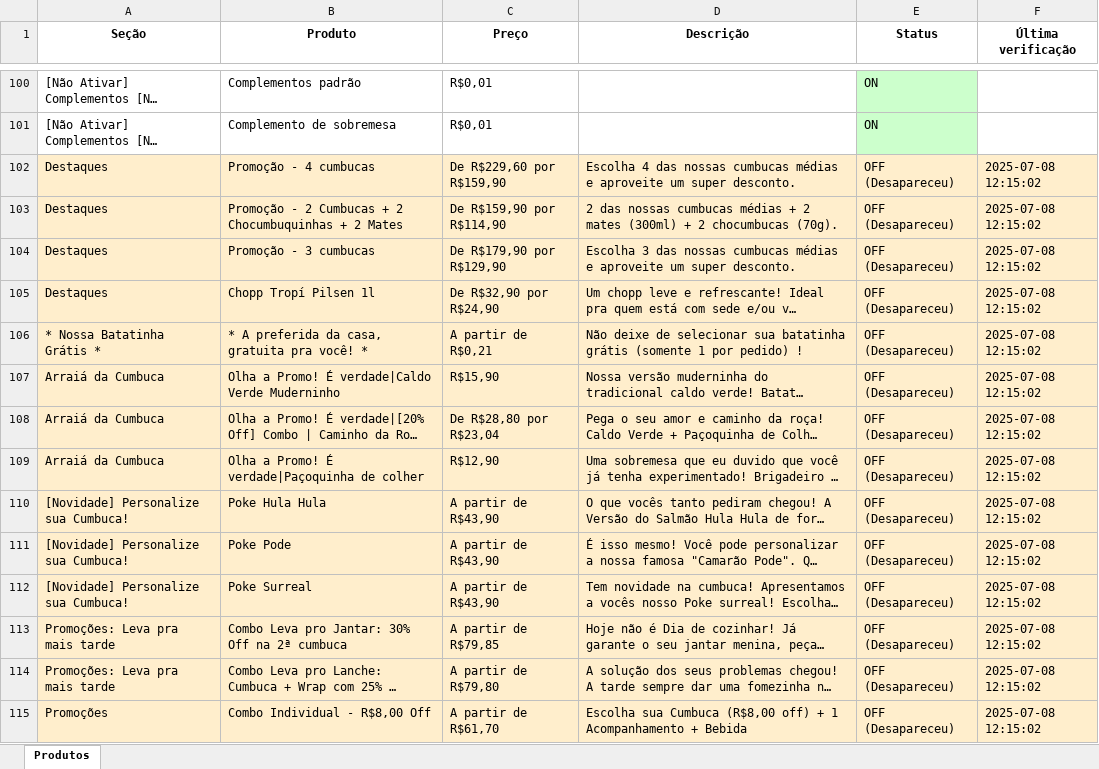
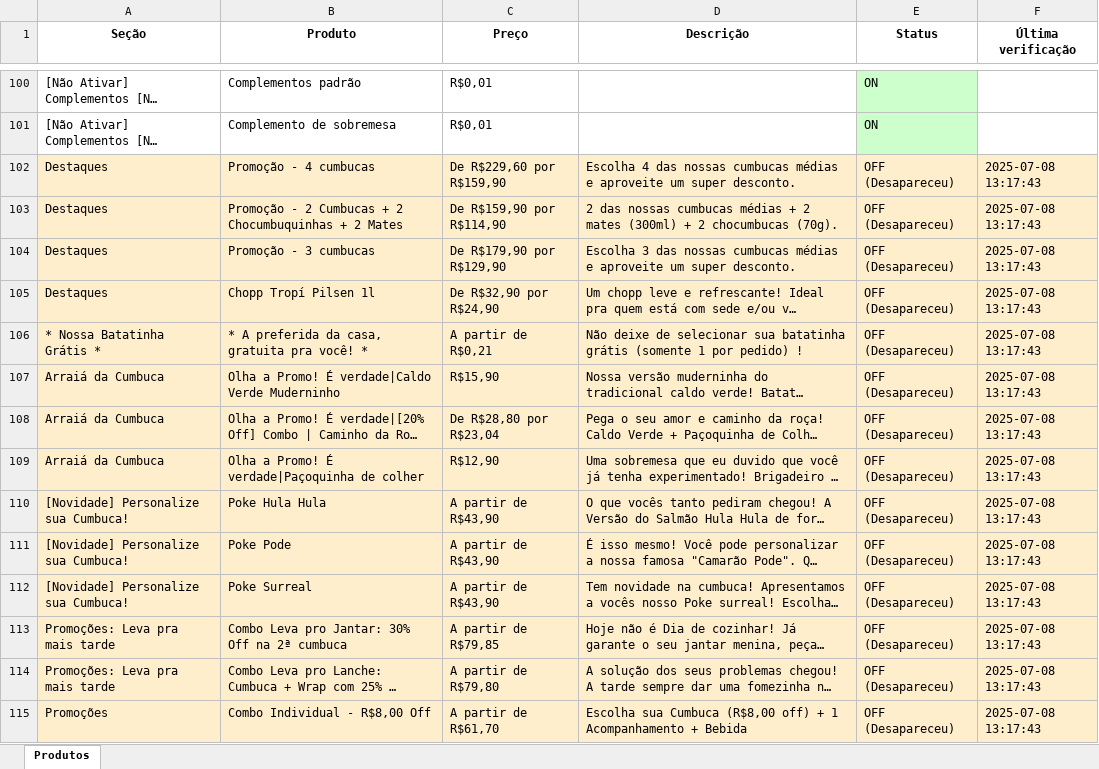
Before and after one commit to EduardoJKN/Cumbuca_IFood_T1, an Excel workbook: produtos_cumbuca.xlsx, sheet Produtos, drawn as a sheet; only a part is shown, gaps mark what is left out; long unchanged cells end in …; values as stored, in another font and other column widths than the file's, no borders; the diff covers the shown part only; the diff names each change by its address in the sheet, - before the commit and + after, or states it on an @@ line.

```diff
--- a/produtos_cumbuca.xlsx (sheet Produtos)
+++ b/produtos_cumbuca.xlsx (sheet Produtos)
-F102:F115 (Última verificação): 2025-07-08 12:15:02
+F102:F115 (Última verificação): 2025-07-08 13:17:43
```
Also changed, not shown: 86 edited cells elsewhere in this sheet, 4 other files.
